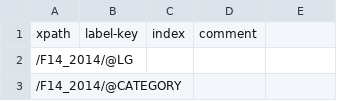
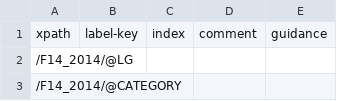
Before and after one commit to open-contracting/european-union-support, a CSV file: output/mapping/F14_2014.csv, drawn as a sheet; only a part is shown.

```diff
--- a/output/mapping/F14_2014.csv
+++ b/output/mapping/F14_2014.csv
@@ -1,2 +1,2 @@
-xpath,label-key,index,comment
+xpath,label-key,index,comment,guidance
 /F14_2014/@LG,,,
```
Also changed, not shown: output/mapping/F01_2014.csv, output/mapping/F20_2014.csv, 1 other file.
